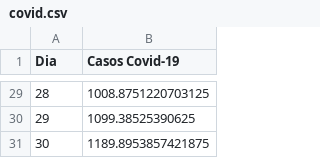
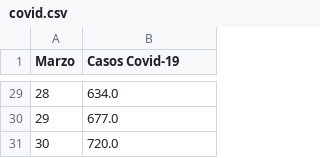
Before and after one commit to wdavidcl/projects_ubuntu, a CSV file: covid.csv, drawn as a sheet; only a part is shown, gaps mark what is left out; the diff covers the shown part only.

```diff
--- a/covid.csv
+++ b/covid.csv
@@ -1 +1 @@
-Dia,Casos Covid-19
+Marzo,Casos Covid-19
@@ -29,3 +29,3 @@ Dia,Casos Covid-19
-28,1008.8751220703125
-29,1099.38525390625
-30,1189.8953857421875
+28,634.0
+29,677.0
+30,720.0
```
Also changed, not shown: 27 edited cells elsewhere in this file, 6 other files.
